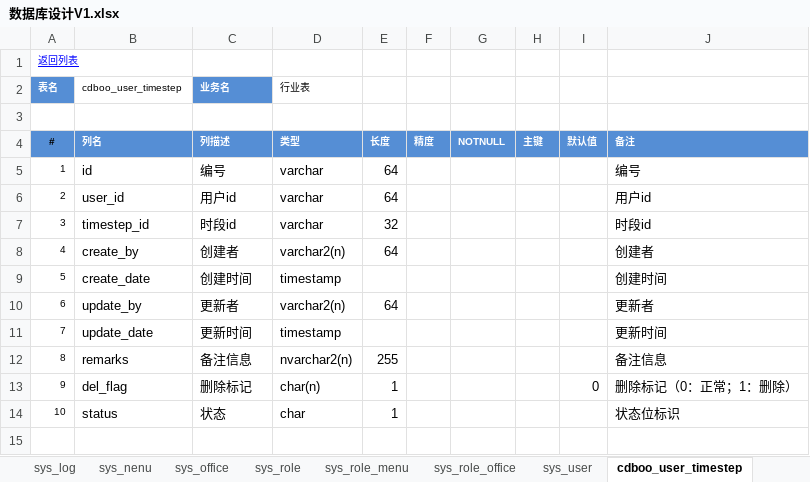
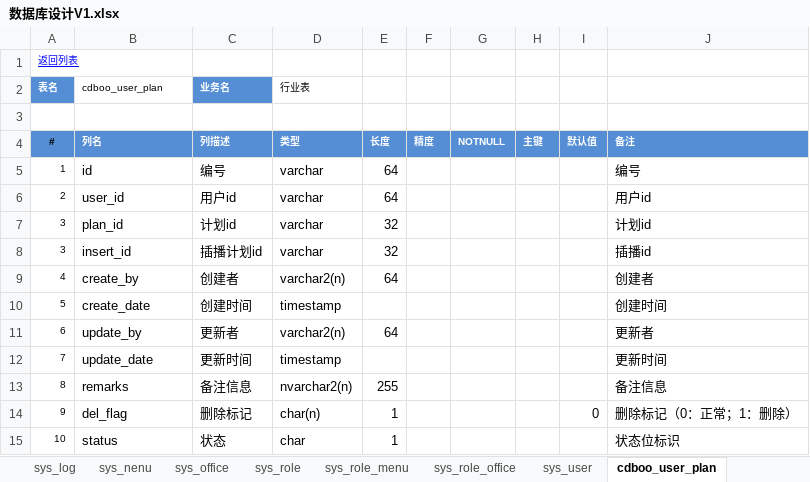
Before and after one commit to wangning82/CDBOO, an Excel workbook: doc/4、设计/数据库设计V1.xlsx, sheet cdboo_user_plan, drawn as a sheet; values as stored, in another font and other column widths than the file's, no borders; addresses are those after the commit; the diff names each change by its address in the sheet, - before the commit and + after, or states it on an @@ line.

```diff
--- a/doc/4、设计/数据库设计V1.xlsx (sheet cdboo_user_plan)
+++ b/doc/4、设计/数据库设计V1.xlsx (sheet cdboo_user_plan)
-sheet tab: cdboo_user_timestep
+sheet tab: cdboo_user_plan
-B2: cdboo_user_timestep
+B2: cdboo_user_plan
+row 7: 3 | plan_id | 计划id | varchar | 32 |  |  |  |  | 计划id
-B8 (cdboo_user_plan): timestep_id
+B8 (cdboo_user_plan): insert_id
-C8 (业务名): 时段id
+C8 (业务名): 插播计划id
-J8: 时段id
+J8: 插播id
```
Also changed, not shown: sheet 数据表一览, sheet cdboo_timestep, sheet cdboo_music_insert, other sheet tabs, charts or pictures, 7 other files.
